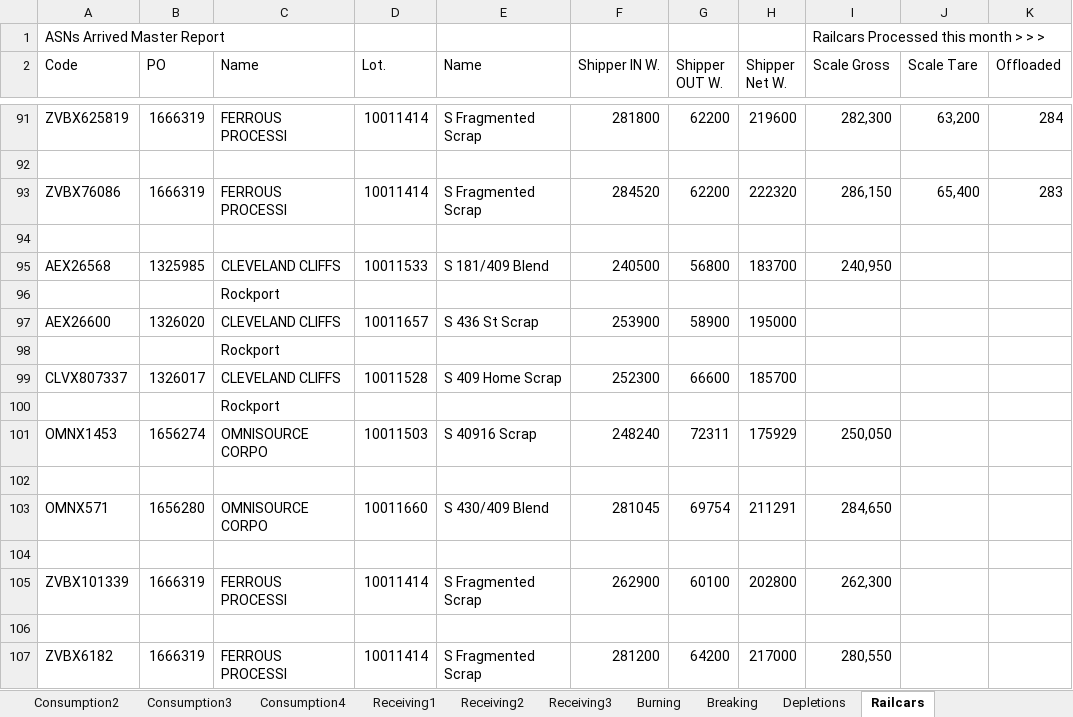
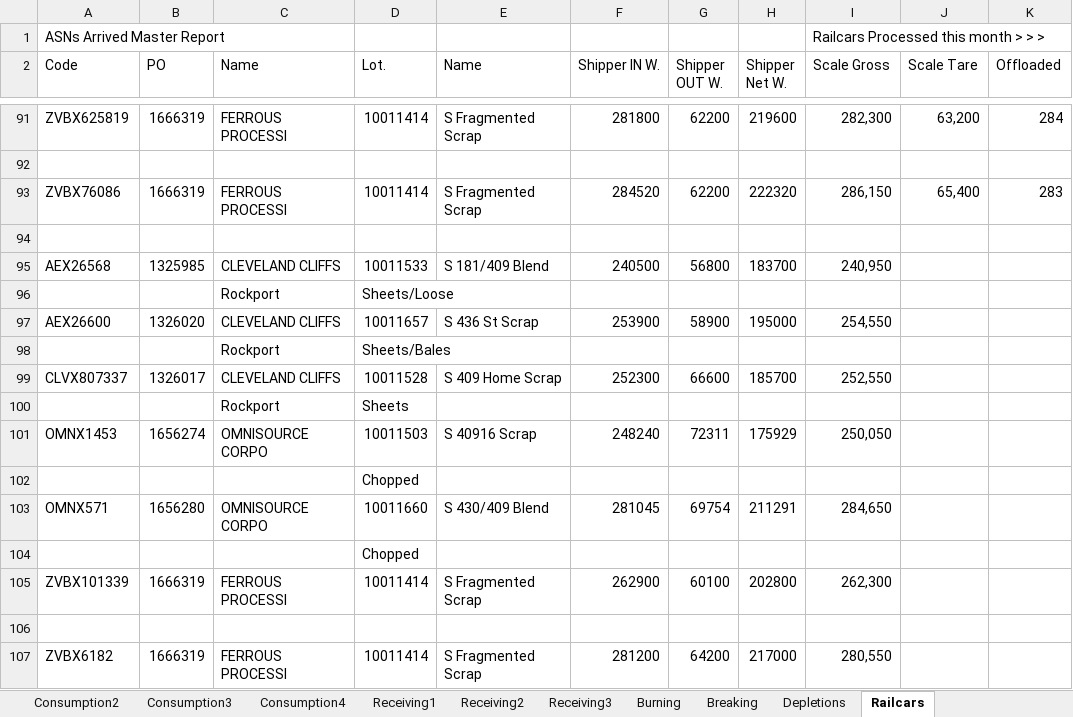
Before and after one commit to Harsco36Map/Yardmap, an Excel workbook: Production.xlsx, sheet Railcars, drawn as a sheet; only a part is shown, gaps mark what is left out; values as stored, in another font and other column widths than the file's, no cell formats; the diff names each change by its address in the sheet, - before the commit and + after, or states it on an @@ line.

Commit message:
Add files via upload

```diff
--- a/Production.xlsx (sheet Railcars)
+++ b/Production.xlsx (sheet Railcars)
-D96 (Lot.): (empty)
+D96 (Lot.): Sheets/Loose
-I97 (Scale Gross): (empty)
+I97 (Scale Gross): 254,550
-D98 (Lot.): (empty)
+D98 (Lot.): Sheets/Bales
-I99 (Scale Gross): (empty)
+I99 (Scale Gross): 252,550
-D100 (Lot.): (empty)
+D100 (Lot.): Sheets
-D102 (Lot.): (empty)
+D102 (Lot.): Chopped
-D104 (Lot.): (empty)
+D104 (Lot.): Chopped
```
Also changed, not shown: cell formats.
